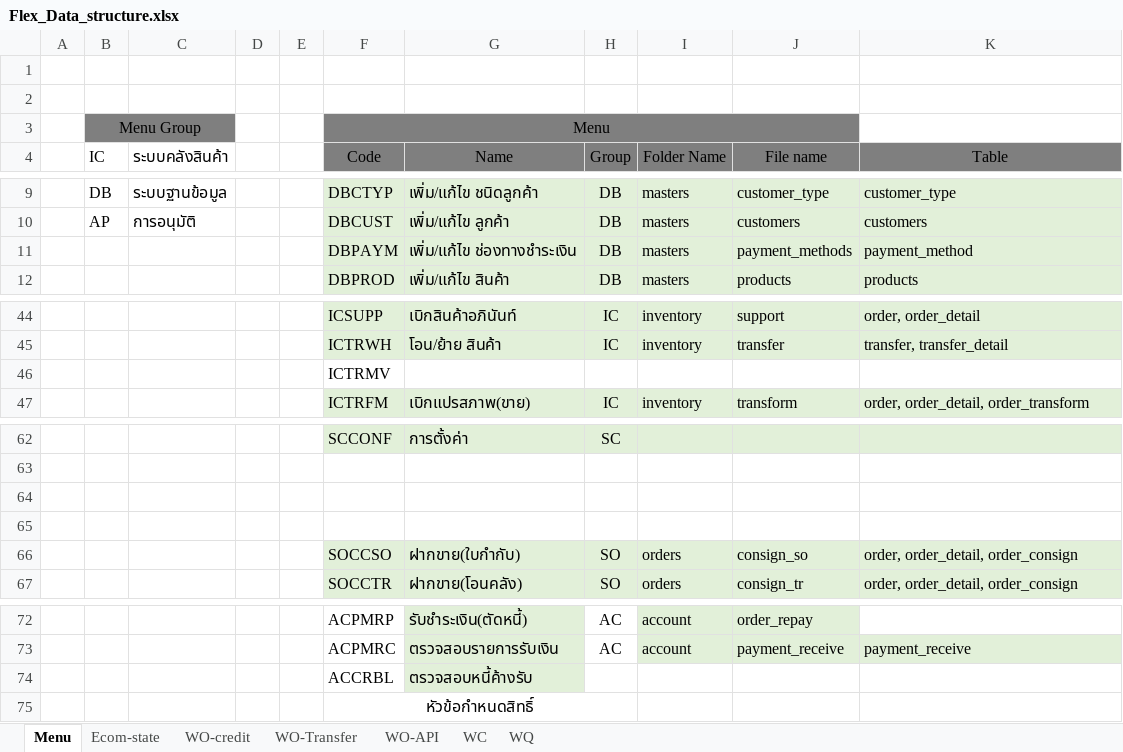
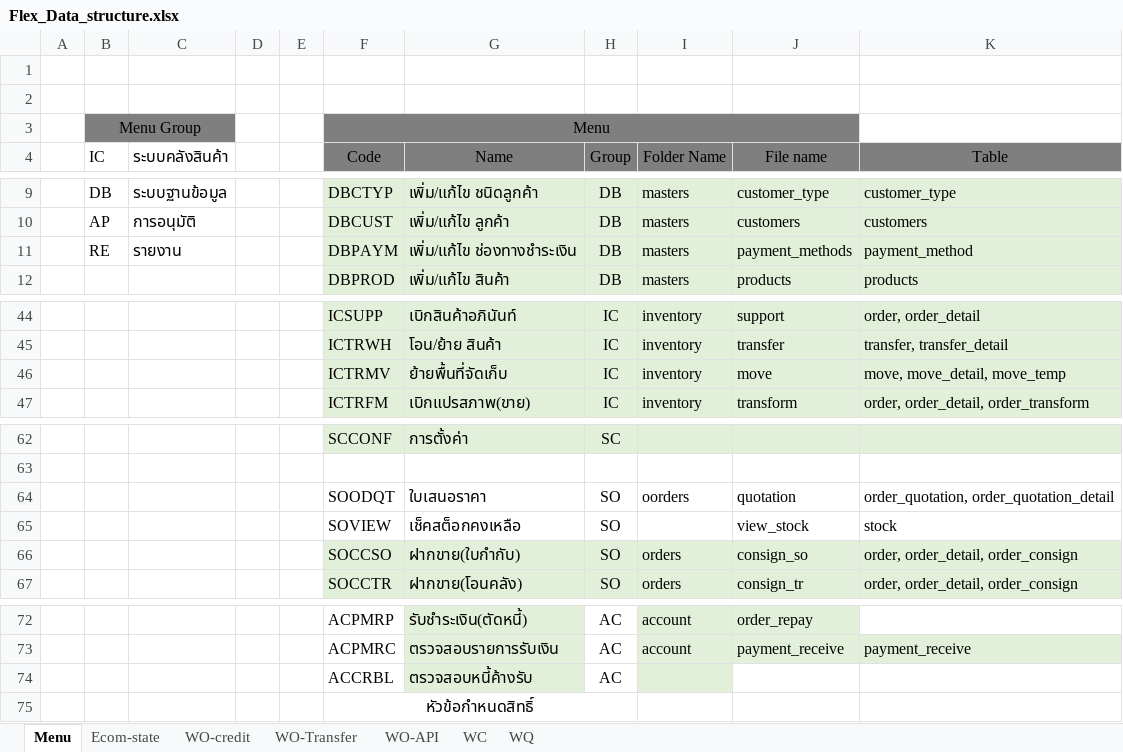
Before and after one commit to sutouch08/flex, an Excel workbook: WRX_SAP INTERFACE/Flex_Data_structure.xlsx, sheet Menu, drawn as a sheet; only a part is shown, gaps mark what is left out; values as stored, in another font and other column widths than the file's, no borders; removed rows and columns are numbered as before the commit, all else as after; the diff names each change by its address in the sheet, - before the commit and + after, or states it on an @@ line.

```diff
--- a/WRX_SAP INTERFACE/Flex_Data_structure.xlsx (sheet Menu)
+++ b/WRX_SAP INTERFACE/Flex_Data_structure.xlsx (sheet Menu)
-B11 (IC): (empty)
+B11 (IC): RE
-C11 (ระบบคลังสินค้า): (empty)
+C11 (ระบบคลังสินค้า): รายงาน
-row 46:  |  |  |  |  | ICTRMV
+row 46:  |  |  |  |  | ICTRMV | ย้ายพื้นที่จัดเก็บ | IC | inventory | move | move, move_detail, move_temp
-row 64: (empty)
+row 64:  |  |  |  |  | SOODQT | ใบเสนอราคา | SO | oorders | quotation | order_quotation, order_quotation_detail
-row 65: (empty)
+row 65:  |  |  |  |  | SOVIEW | เช็คสต็อกคงเหลือ | SO |  | view_stock | stock
-H74 (Group): (empty)
+H74 (Group): AC
-I74 fill: none
+I74 fill: #E2F0D9
```
Also changed, not shown: 37 other files.
